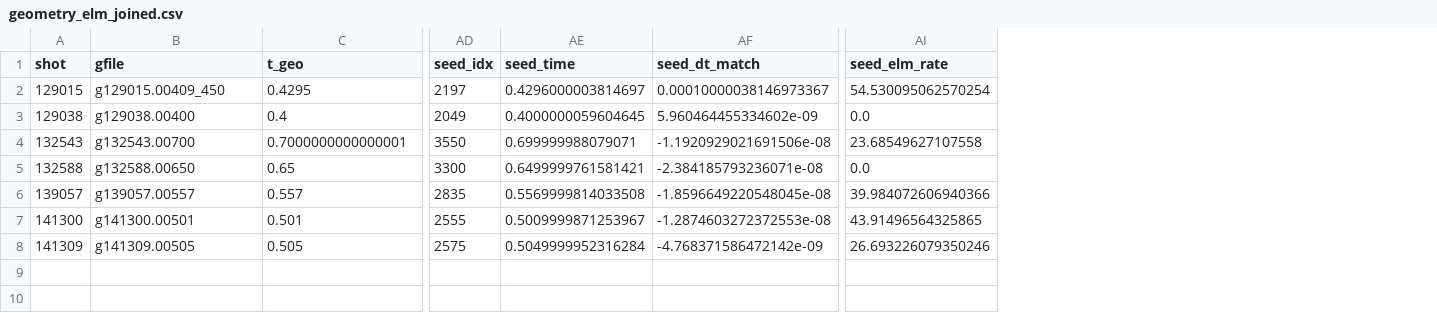
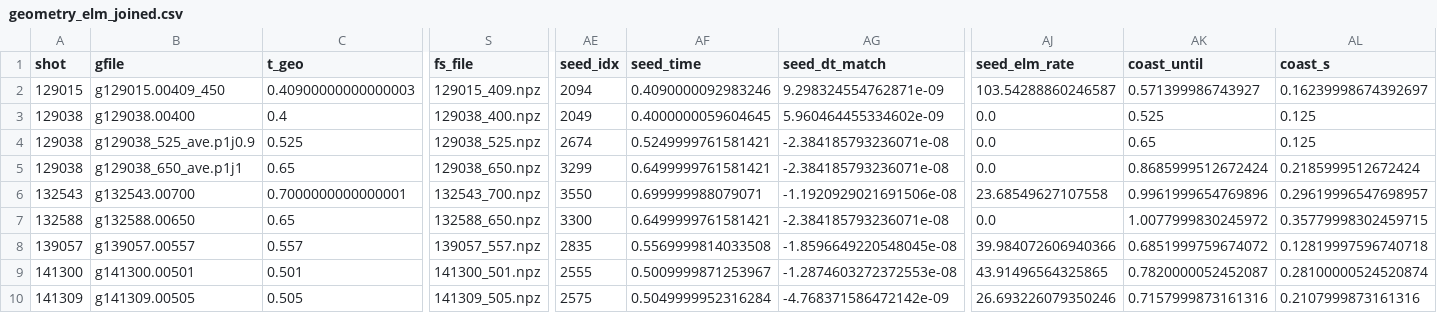
Before and after one commit to joeyschmidt97/ELM_forecast_prediction, a CSV file: data/labels/geometry_elm_joined.csv, drawn as a sheet; only a part is shown, gaps mark what is left out; addresses are those after the commit; rows hold the shown columns only; the diff covers the shown part only; the diff names each change by its address in the sheet, - before the commit and + after, or states it on an @@ line.

```diff
--- a/data/labels/geometry_elm_joined.csv
+++ b/data/labels/geometry_elm_joined.csv
+column S (fs_file), rows 2-3: 129015_409.npz | 129038_400.npz; rows 6-10: 132543_700.npz | 132588_650.npz | 139057_557.npz | 141300_501.npz | 141309_505.npz
+column AK (coast_until), rows 2-3: 0.571399986743927 | 0.525; rows 6-10: 0.9961999654769896 | 1.0077999830245972 | 0.6851999759674072 | 0.7820000052452087 | 0.7157999873161316
+column AL (coast_s), rows 2-3: 0.16239998674392697 | 0.125; rows 6-10: 0.29619996547698957 | 0.35779998302459715 | 0.12819997596740718 | 0.28100000524520874 | 0.2107999873161316
-C2 (t_geo): 0.4295
+C2 (t_geo): 0.40900000000000003
-AE2 (seed_idx): 2197
+AE2 (seed_idx): 2094
-AF2 (seed_time): 0.4296000003814697
+AF2 (seed_time): 0.4090000092983246
-AG2 (seed_dt_match): 0.00010000038146973367
+AG2 (seed_dt_match): 9.298324554762871e-09
-AJ2 (seed_elm_rate): 54.530095062570254
+AJ2 (seed_elm_rate): 103.54288860246587
+row 4: 129038 | g129038_525_ave.p1j0.9 | 0.525 | 129038_525.npz | 2674 | 0.5249999761581421 | -2.384185793236071e-08 | 0.0 | 0.65 | 0.125
+row 5: 129038 | g129038_650_ave.p1j1 | 0.65 | 129038_650.npz | 3299 | 0.6499999761581421 | -2.384185793236071e-08 | 0.0 | 0.8685999512672424 | 0.2185999512672424
```
Also changed, not shown: 5 edited cells elsewhere in this file, data/labels/geometry_features.csv, 13 other files.
